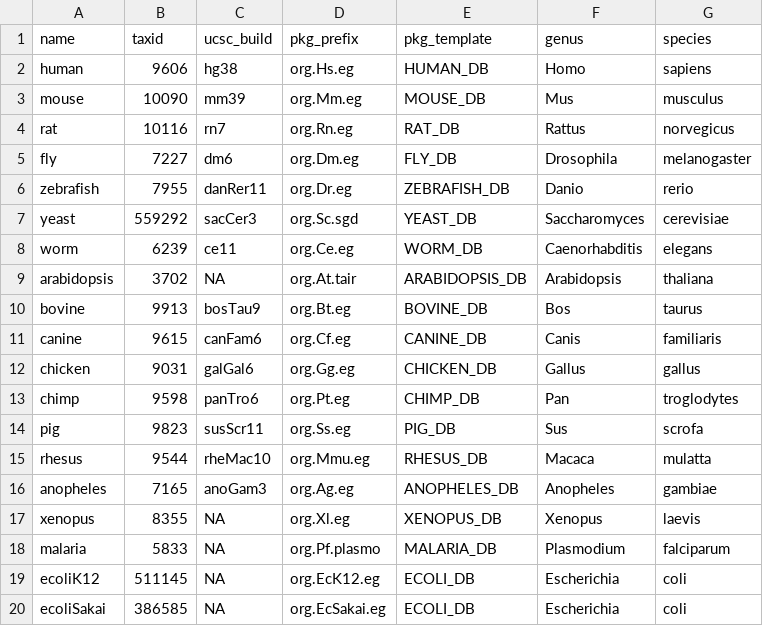
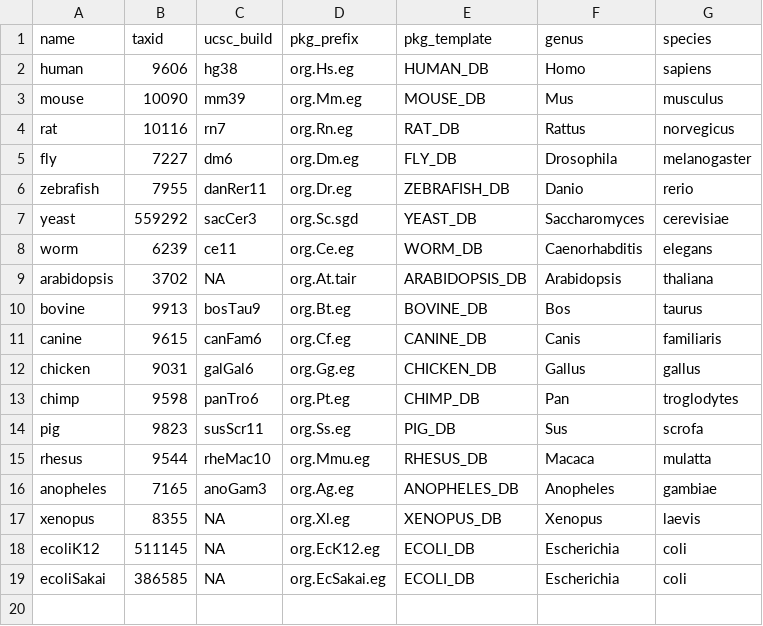
Before and after one commit to vjcitn/BioconductorAnnotationPipeline, a TSV file: config/species.tsv, drawn as a sheet; the diff names each change by its address in the sheet, - before the commit and + after, or states it on an @@ line.

```diff
--- a/config/species.tsv
+++ b/config/species.tsv
-row 18: malaria | 5833 | NA | org.Pf.plasmo | MALARIA_DB | Plasmodium | falciparum
```
